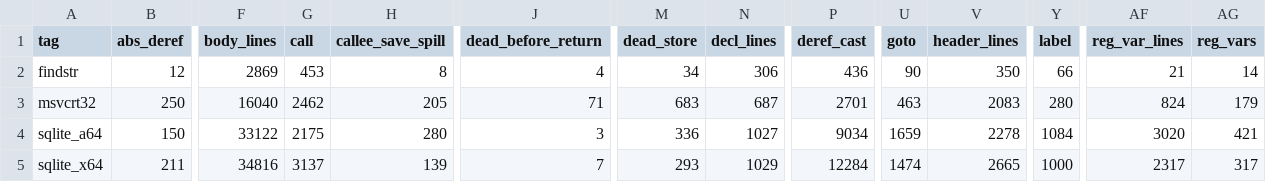
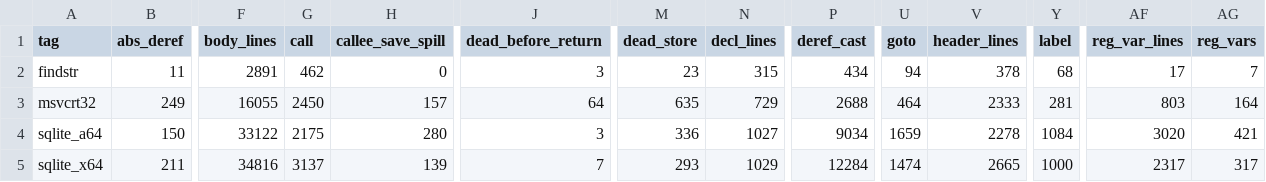
Before and after one commit to imjustprism/borer, a TSV file: scripts/run/readability.tsv, drawn as a sheet; only a part is shown, gaps mark what is left out; the diff covers the shown part only; the diff names each change by its address in the sheet, - before the commit and + after, or states it on an @@ line.

```diff
--- a/scripts/run/readability.tsv
+++ b/scripts/run/readability.tsv
-B2 (abs_deref): 12
+B2 (abs_deref): 11
-F2 (body_lines): 2869
+F2 (body_lines): 2891
-G2 (call): 453
+G2 (call): 462
-H2 (callee_save_spill): 8
+H2 (callee_save_spill): 0
-J2 (dead_before_return): 4
+J2 (dead_before_return): 3
-M2 (dead_store): 34
+M2 (dead_store): 23
-N2 (decl_lines): 306
+N2 (decl_lines): 315
-P2 (deref_cast): 436
+P2 (deref_cast): 434
-U2 (goto): 90
+U2 (goto): 94
-V2 (header_lines): 350
+V2 (header_lines): 378
-Y2 (label): 66
+Y2 (label): 68
-AF2 (reg_var_lines): 21
+AF2 (reg_var_lines): 17
-AG2 (reg_vars): 14
+AG2 (reg_vars): 7
-B3 (abs_deref): 250
+B3 (abs_deref): 249
-F3 (body_lines): 16040
+F3 (body_lines): 16055
-G3 (call): 2462
+G3 (call): 2450
-H3 (callee_save_spill): 205
+H3 (callee_save_spill): 157
-J3 (dead_before_return): 71
+J3 (dead_before_return): 64
-M3 (dead_store): 683
+M3 (dead_store): 635
-N3 (decl_lines): 687
+N3 (decl_lines): 729
-P3 (deref_cast): 2701
+P3 (deref_cast): 2688
-U3 (goto): 463
+U3 (goto): 464
-V3 (header_lines): 2083
+V3 (header_lines): 2333
-Y3 (label): 280
+Y3 (label): 281
-AF3 (reg_var_lines): 824
+AF3 (reg_var_lines): 803
-AG3 (reg_vars): 179
+AG3 (reg_vars): 164
```
Also changed, not shown: 22 edited cells elsewhere in this file.
